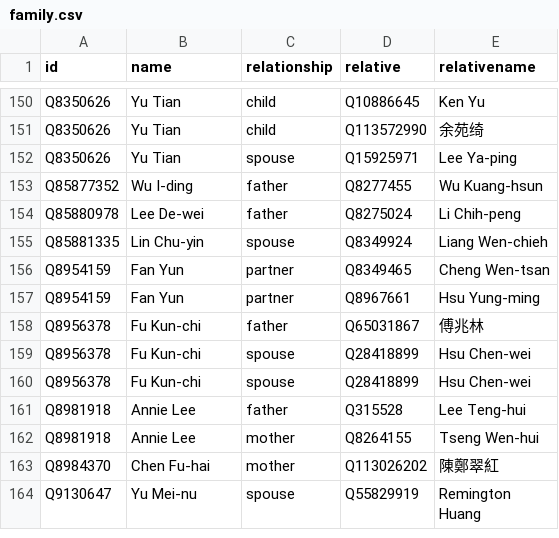
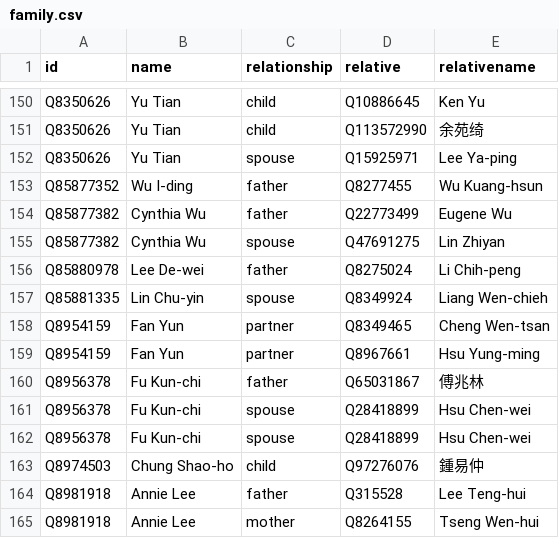
Before and after one commit to every-politician-scrapers/taiwan, a CSV file: html/family.csv, drawn as a sheet; only a part is shown, gaps mark what is left out; the shorter side is filled out with more unchanged rows; the diff names each change by its address in the sheet, - before the commit and + after, or states it on an @@ line.

```diff
--- a/html/family.csv
+++ b/html/family.csv
+row 154: Q85877382 | Cynthia Wu | father | Q22773499 | Eugene Wu
+row 155: Q85877382 | Cynthia Wu | spouse | Q47691275 | Lin Zhiyan
+row 163: Q8974503 | Chung Shao-ho | child | Q97276076 | 鍾易仲
```
Also changed, not shown: html/bio.csv, html/legislators.csv, 2 other files.
